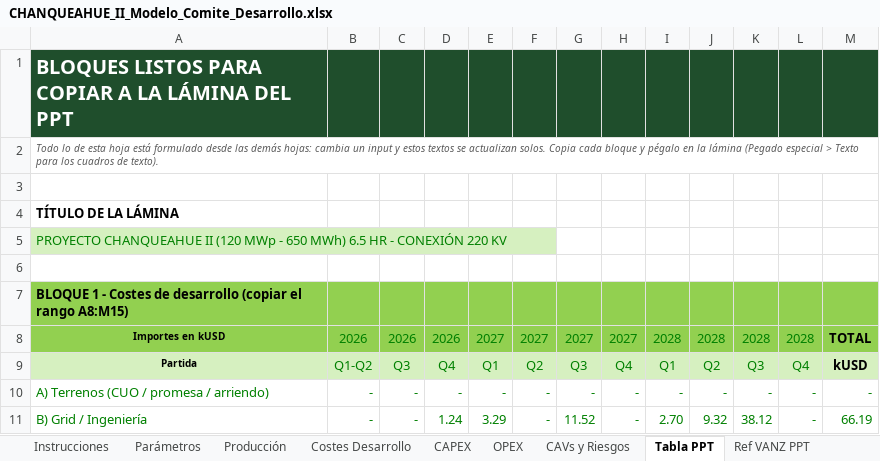
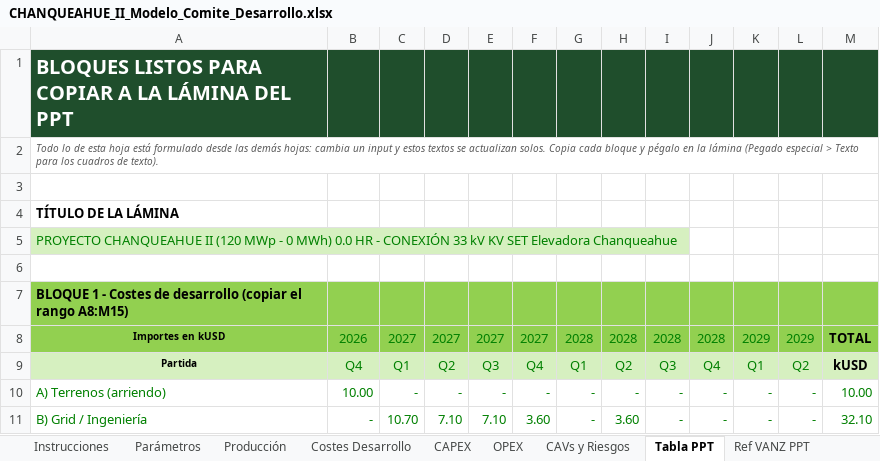
Before and after one commit to ATSProyectos/EnergiaCL, an Excel workbook: CHANQUEAHUE_II_Modelo_Comite_Desarrollo.xlsx, sheet Tabla PPT, drawn as a sheet; only a part is shown; values as stored, in another font and other column widths than the file's, no borders; the diff covers the shown part only; the diff names each change by its address in the sheet, - before the commit and + after, or states it on an @@ line.

```diff
--- a/CHANQUEAHUE_II_Modelo_Comite_Desarrollo.xlsx (sheet Tabla PPT)
+++ b/CHANQUEAHUE_II_Modelo_Comite_Desarrollo.xlsx (sheet Tabla PPT)
-A5: …MWp - 650 MWh) 6.5 HR - CONEXIÓN 220 KV
+A5: …MWp - 0 MWh) 0.0 HR - CONEXIÓN 33 kV KV SET Elevadora Chanqueahue
-C8: 2026
+C8: 2027
-D8: 2026
+D8: 2027
-G8: 2027
+G8: 2028
-H8: 2027
+H8: 2028
-K8: 2028
+K8: 2029
-L8: 2028
+L8: 2029
-B9: Q1-Q2
+B9: Q4
-C9: Q3
+C9: Q1
-D9: Q4
+D9: Q2
-E9: Q1
+E9: Q3
-F9: Q2
+F9: Q4
-G9: Q3
+G9: Q1
-H9: Q4
+H9: Q2
-I9: Q1
+I9: Q3
-J9: Q2
+J9: Q4
-K9: Q3
+K9: Q1
-L9: Q4
+L9: Q2
-A10: A) Terrenos (CUO / promesa / arriendo)
+A10: A) Terrenos (arriendo)
-B10: -
+B10: 10.00
-M10: -
+M10: 10.00
-C11: -
+C11: 10.70
-D11: 1.24
+D11: 7.10
-E11: 3.29
+E11: 7.10
-F11: -
+F11: 3.60
-G11: 11.52
+G11: -
-H11: -
+H11: 3.60
-I11: 2.70
+I11: -
-J11: 9.32
+J11: -
-K11: 38.12
+K11: -
-M11: 66.19
+M11: 32.10
```
Also changed, not shown: 54 edited cells elsewhere in this sheet, sheet Costes Desarrollo, sheet CAPEX, sheet OPEX, sheet Parámetros, sheet Producción, other sheet tabs.
